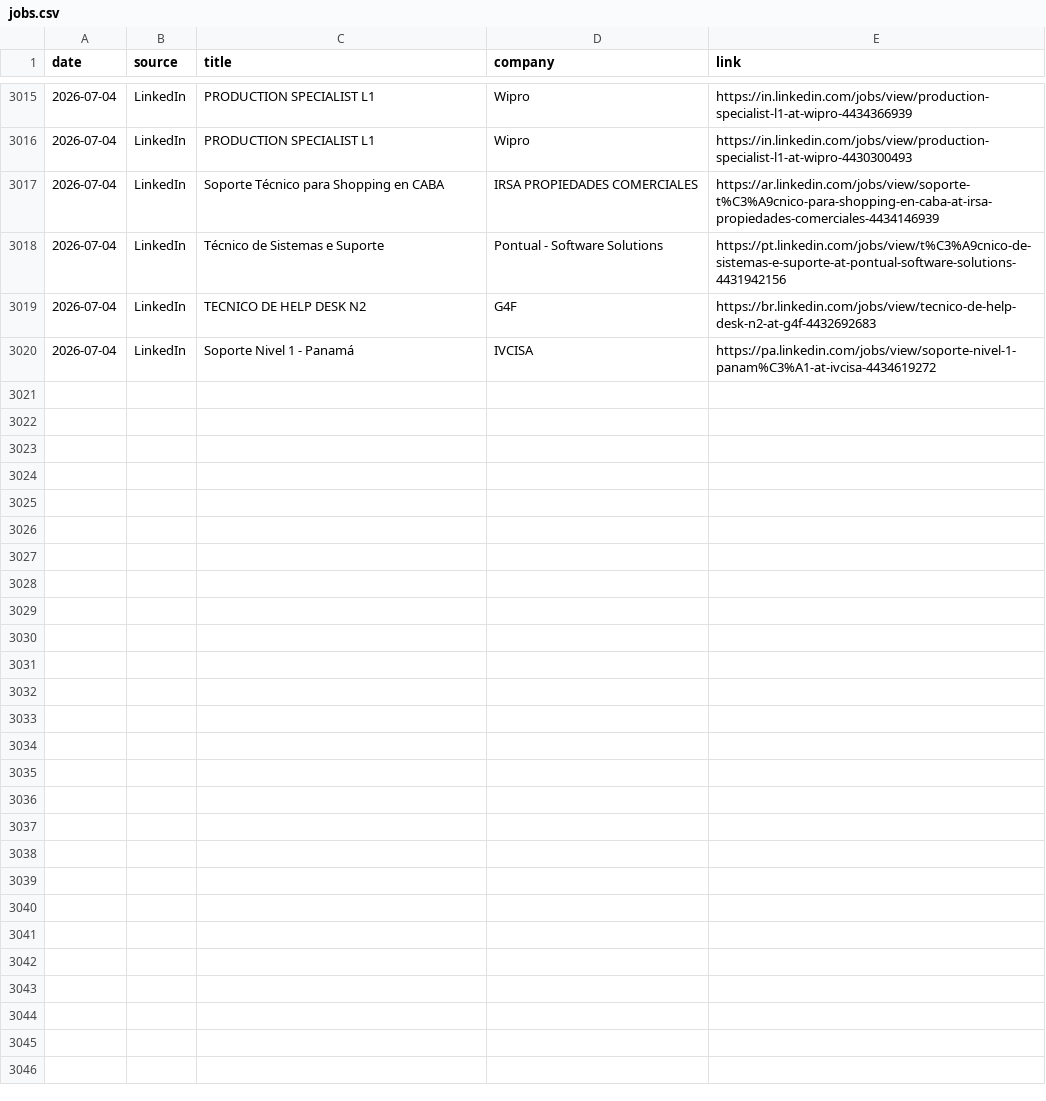
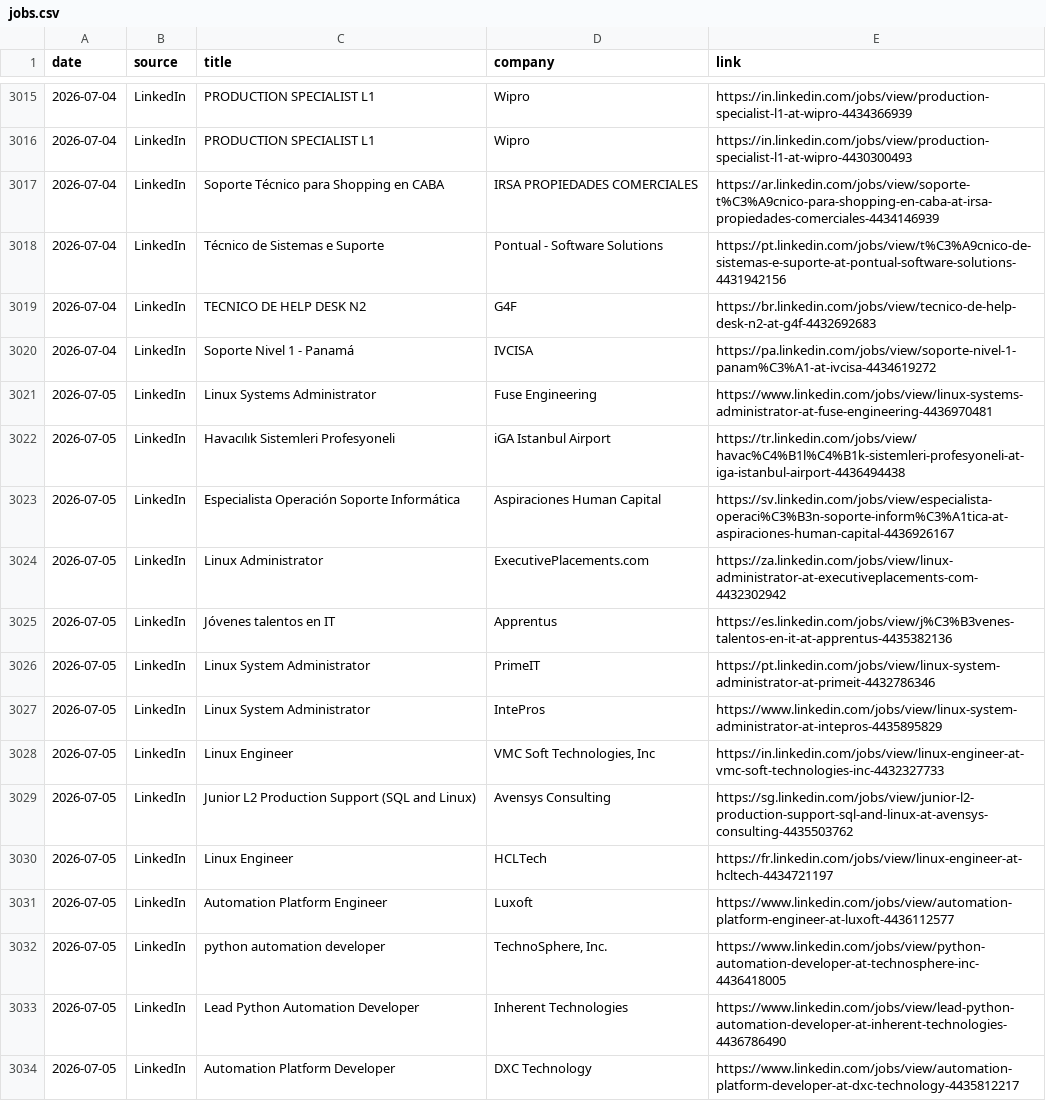
Before and after one commit to thiagofmendonca/smart-job-hunter, a CSV file: jobs.csv, drawn as a sheet; only a part is shown, gaps mark what is left out; the diff covers the shown part only; the diff names each change by its address in the sheet, - before the commit and + after, or states it on an @@ line.

```diff
--- a/jobs.csv
+++ b/jobs.csv
+row 3021: 2026-07-05 | LinkedIn | Linux Systems Administrator | Fuse Engineering | https://www.linkedin.com/jobs/view/linux-systems-administrator-at-fuse-engineering-4436970481
+row 3022: 2026-07-05 | LinkedIn | Havacılık Sistemleri Profesyoneli | iGA Istanbul Airport | https://tr.linkedin.com/jobs/view/havac%C4%B1l%C4%B1k-sistemleri-profesyoneli-at-iga-istanbul-airport-4436494438
+row 3023: 2026-07-05 | LinkedIn | Especialista Operación Soporte Informática | Aspiraciones Human Capital | https://sv.linkedin.com/jobs/view/especialista-operaci%C3%B3n-soporte-inform%C3%A1tica-at-aspiraciones-human-capital-4436926167
+row 3024: 2026-07-05 | LinkedIn | Linux Administrator | ExecutivePlacements.com | https://za.linkedin.com/jobs/view/linux-administrator-at-executiveplacements-com-4432302942
+row 3025: 2026-07-05 | LinkedIn | Jóvenes talentos en IT | Apprentus | https://es.linkedin.com/jobs/view/j%C3%B3venes-talentos-en-it-at-apprentus-4435382136
+row 3026: 2026-07-05 | LinkedIn | Linux System Administrator | PrimeIT | https://pt.linkedin.com/jobs/view/linux-system-administrator-at-primeit-4432786346
+row 3027: 2026-07-05 | LinkedIn | Linux System Administrator | IntePros | https://www.linkedin.com/jobs/view/linux-system-administrator-at-intepros-4435895829
+row 3028: 2026-07-05 | LinkedIn | Linux Engineer | VMC Soft Technologies, Inc | https://in.linkedin.com/jobs/view/linux-engineer-at-vmc-soft-technologies-inc-4432327733
+row 3029: 2026-07-05 | LinkedIn | Junior L2 Production Support (SQL and Linux) | Avensys Consulting | https://sg.linkedin.com/jobs/view/junior-l2-production-support-sql-and-linux-at-avensys-consulting-4435503762
+row 3030: 2026-07-05 | LinkedIn | Linux Engineer | HCLTech | https://fr.linkedin.com/jobs/view/linux-engineer-at-hcltech-4434721197
+row 3031: 2026-07-05 | LinkedIn | Automation Platform Engineer | Luxoft | https://www.linkedin.com/jobs/view/automation-platform-engineer-at-luxoft-4436112577
+row 3032: 2026-07-05 | LinkedIn | python automation developer | TechnoSphere, Inc. | https://www.linkedin.com/jobs/view/python-automation-developer-at-technosphere-inc-4436418005
+row 3033: 2026-07-05 | LinkedIn | Lead Python Automation Developer | Inherent Technologies | https://www.linkedin.com/jobs/view/lead-python-automation-developer-at-inherent-technologies-4436786490
+row 3034: 2026-07-05 | LinkedIn | Automation Platform Developer | DXC Technology | https://www.linkedin.com/jobs/view/automation-platform-developer-at-dxc-technology-4435812217
```
Also changed, not shown: 13 added rows elsewhere in this file.
